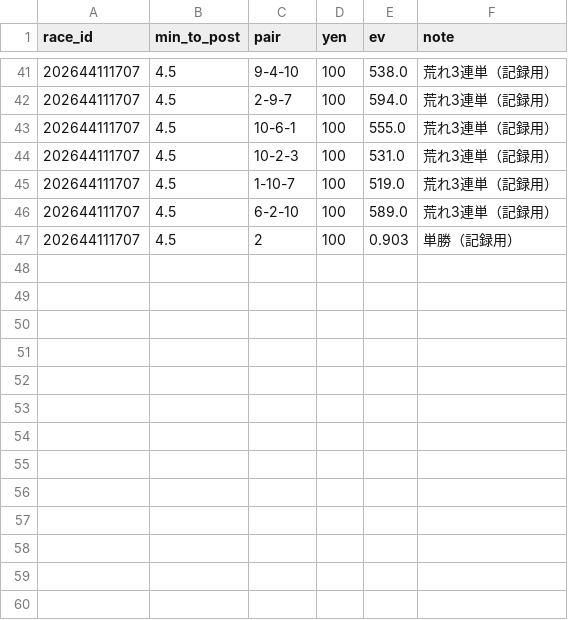
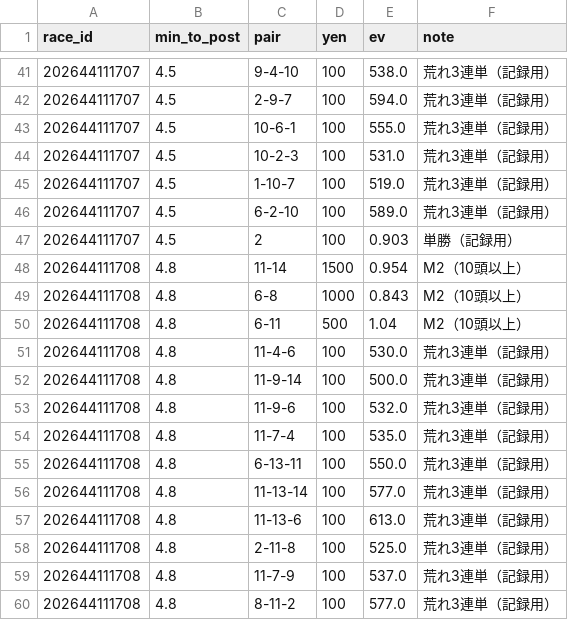
Before and after one commit to ojplmokn-rgb/boatrace-collect, a CSV file: keiba_preds/2026-11-17.csv, drawn as a sheet; only a part is shown, gaps mark what is left out.

```diff
--- a/keiba_preds/2026-11-17.csv
+++ b/keiba_preds/2026-11-17.csv
@@ -47 +47,14 @@
 202644111707,4.5,2,100,0.903,単勝（記録用）
+202644111708,4.8,11-14,1500,0.954,M2（10頭以上）
+202644111708,4.8,6-8,1000,0.843,M2（10頭以上）
+202644111708,4.8,6-11,500,1.04,M2（10頭以上）
+202644111708,4.8,11-4-6,100,530.0,荒れ3連単（記録用）
+202644111708,4.8,11-9-14,100,500.0,荒れ3連単（記録用）
+202644111708,4.8,11-9-6,100,532.0,荒れ3連単（記録用）
+202644111708,4.8,11-7-4,100,535.0,荒れ3連単（記録用）
+202644111708,4.8,6-13-11,100,550.0,荒れ3連単（記録用）
+202644111708,4.8,11-13-14,100,577.0,荒れ3連単（記録用）
+202644111708,4.8,11-13-6,100,613.0,荒れ3連単（記録用）
+202644111708,4.8,2-11-8,100,525.0,荒れ3連単（記録用）
+202644111708,4.8,11-7-9,100,537.0,荒れ3連単（記録用）
+202644111708,4.8,8-11-2,100,577.0,荒れ3連単（記録用）
```
